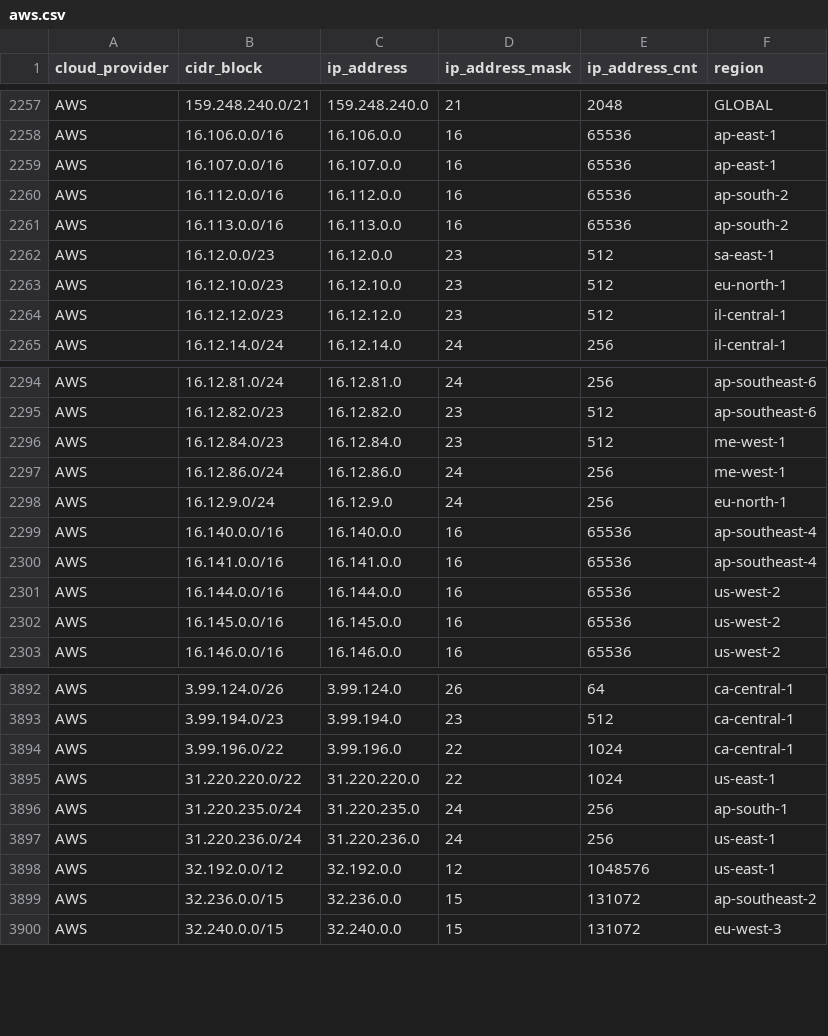
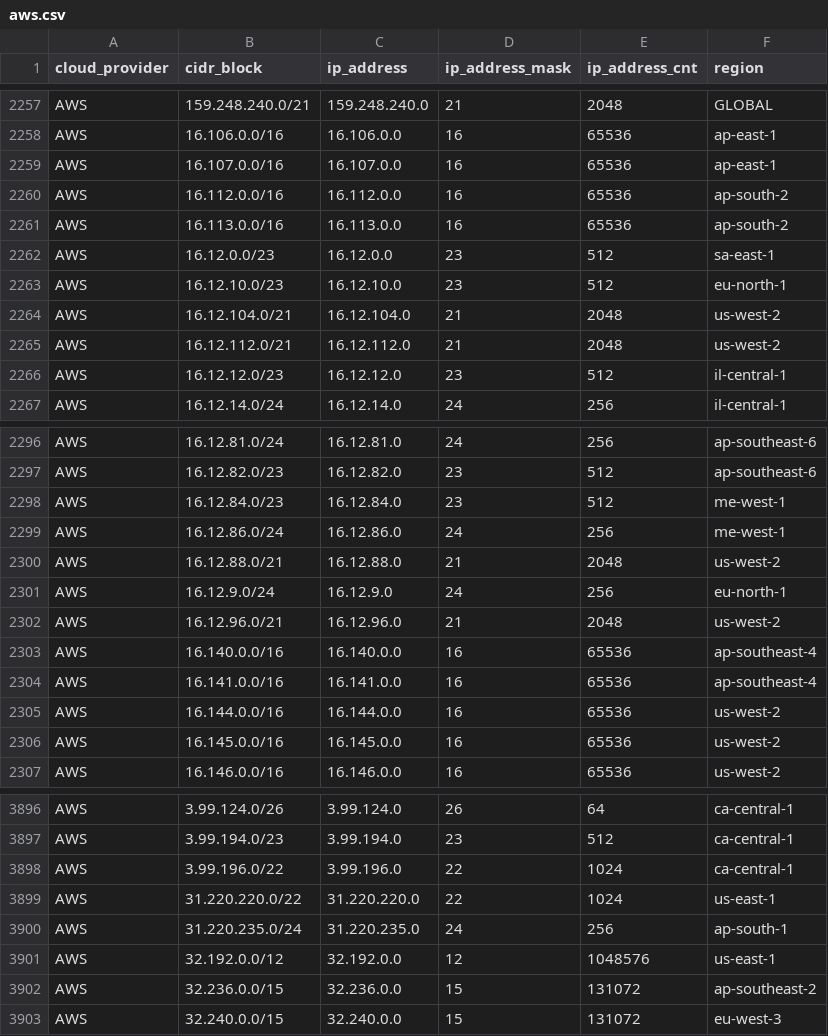
Before and after one commit to danilabs/public-cloud-provider-ip-ranges, a CSV file: data/providers/aws.csv, drawn as a sheet; only a part is shown, gaps mark what is left out.

```diff
--- a/data/providers/aws.csv
+++ b/data/providers/aws.csv
@@ -2263,2 +2263,4 @@ AWS,16.12.0.0/23,16.12.0.0,23,512,sa-east-1
 AWS,16.12.10.0/23,16.12.10.0,23,512,eu-north-1
+AWS,16.12.104.0/21,16.12.104.0,21,2048,us-west-2
+AWS,16.12.112.0/21,16.12.112.0,21,2048,us-west-2
 AWS,16.12.12.0/23,16.12.12.0,23,512,il-central-1
@@ -2297,3 +2299,5 @@ AWS,16.12.84.0/23,16.12.84.0,23,512,me-west-1
 AWS,16.12.86.0/24,16.12.86.0,24,256,me-west-1
+AWS,16.12.88.0/21,16.12.88.0,21,2048,us-west-2
 AWS,16.12.9.0/24,16.12.9.0,24,256,eu-north-1
+AWS,16.12.96.0/21,16.12.96.0,21,2048,us-west-2
 AWS,16.140.0.0/16,16.140.0.0,16,65536,ap-southeast-4
@@ -3896,3 +3900,2 @@ AWS,31.220.220.0/22,31.220.220.0,22,1024,us-east-1
 AWS,31.220.235.0/24,31.220.235.0,24,256,ap-south-1
-AWS,31.220.236.0/24,31.220.236.0,24,256,us-east-1
 AWS,32.192.0.0/12,32.192.0.0,12,1048576,us-east-1
```
Also changed, not shown: 18 other files.
